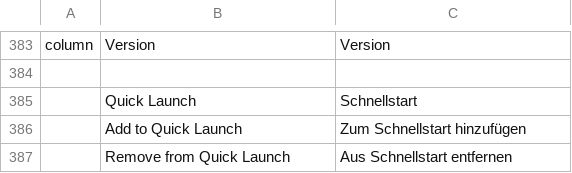
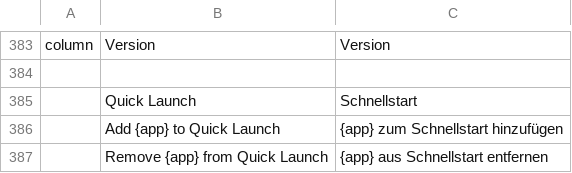
Before and after one commit to AJMakesStuff/craft-launcher, a TSV file: crates/ui-egui/src/i18n/de.tsv, drawn as a sheet; only a part is shown, gaps mark what is left out.

```diff
--- a/crates/ui-egui/src/i18n/de.tsv
+++ b/crates/ui-egui/src/i18n/de.tsv
@@ -385,3 +385,3 @@ column	Version	Version
 	Quick Launch	Schnellstart
-	Add to Quick Launch	Zum Schnellstart hinzufügen
-	Remove from Quick Launch	Aus Schnellstart entfernen
+	Add {app} to Quick Launch	{app} zum Schnellstart hinzufügen
+	Remove {app} from Quick Launch	{app} aus Schnellstart entfernen
```
Also changed, not shown: crates/ui-egui/src/i18n/cs.tsv, crates/ui-egui/src/i18n/es.tsv, 8 other files.
